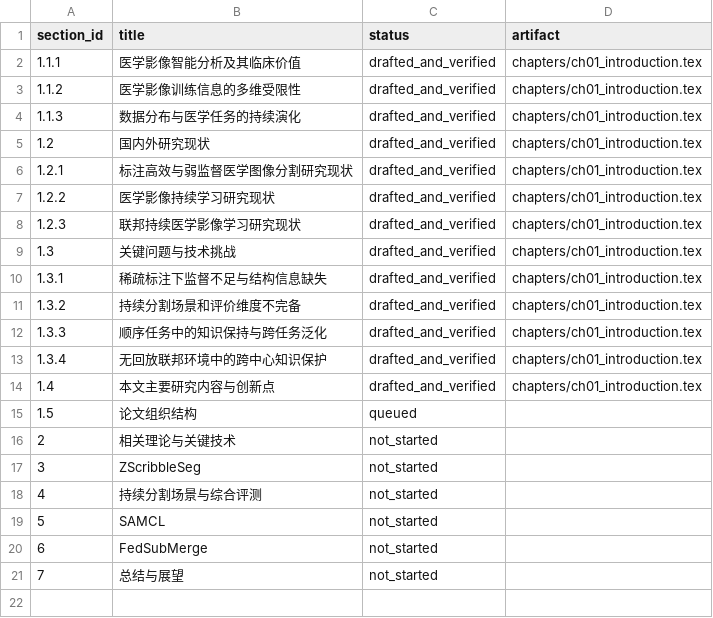
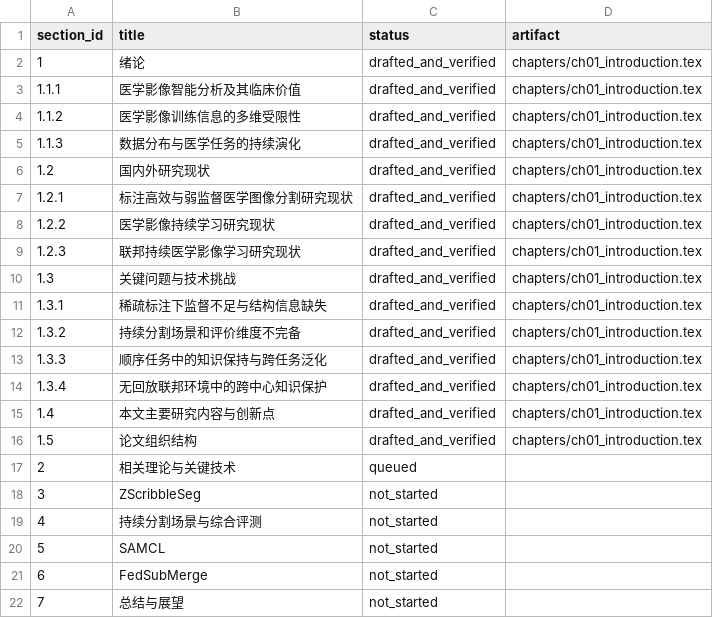
Before and after one commit to DLwbm123/phd-thesis, a CSV file: qa/chapter_status.csv, drawn as a sheet.

```diff
--- a/qa/chapter_status.csv
+++ b/qa/chapter_status.csv
@@ -1,2 +1,3 @@
 section_id,title,status,artifact
+1,绪论,drafted_and_verified,chapters/ch01_introduction.tex
 1.1.1,医学影像智能分析及其临床价值,drafted_and_verified,chapters/ch01_introduction.tex
@@ -14,4 +15,4 @@ section_id,title,status,artifact
 1.4,本文主要研究内容与创新点,drafted_and_verified,chapters/ch01_introduction.tex
-1.5,论文组织结构,queued,
-2,相关理论与关键技术,not_started,
+1.5,论文组织结构,drafted_and_verified,chapters/ch01_introduction.tex
+2,相关理论与关键技术,queued,
 3,ZScribbleSeg,not_started,
```
Also changed, not shown: evidence/claims.csv, 6 other files.
